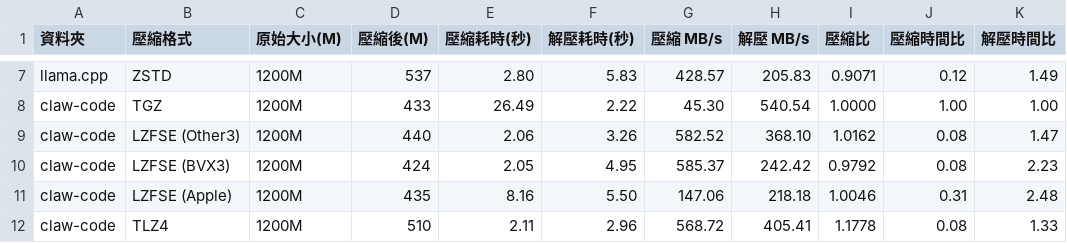
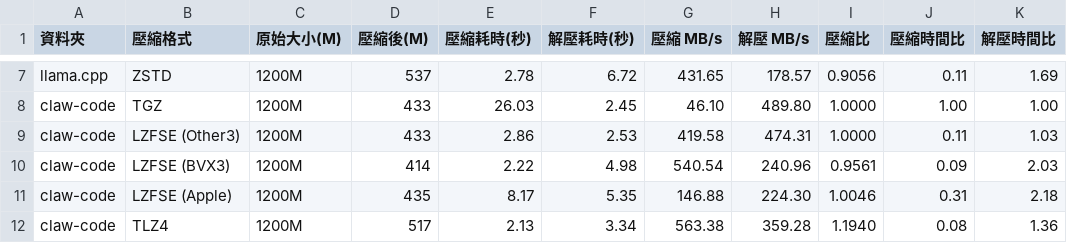
Before and after one commit to raliclo/lzfse2, a CSV file: BenchMarkResult.csv, drawn as a sheet; only a part is shown, gaps mark what is left out; removed rows and columns are numbered as before the commit, all else as after; the diff covers the shown part only; the diff names each change by its address in the sheet, - before the commit and + after, or states it on an @@ line.

```diff
--- a/BenchMarkResult.csv
+++ b/BenchMarkResult.csv
-E7 (壓縮耗時(秒)): 2.80
+E7 (壓縮耗時(秒)): 2.78
-F7 (解壓耗時(秒)): 5.83
+F7 (解壓耗時(秒)): 6.72
-G7 (壓縮 MB/s): 428.57
+G7 (壓縮 MB/s): 431.65
-H7 (解壓 MB/s): 205.83
+H7 (解壓 MB/s): 178.57
-I7 (壓縮比): 0.9071
+I7 (壓縮比): 0.9056
-J7 (壓縮時間比): 0.12
+J7 (壓縮時間比): 0.11
-K7 (解壓時間比): 1.49
+K7 (解壓時間比): 1.69
-E8 (壓縮耗時(秒)): 26.49
+E8 (壓縮耗時(秒)): 26.03
-F8 (解壓耗時(秒)): 2.22
+F8 (解壓耗時(秒)): 2.45
-G8 (壓縮 MB/s): 45.30
+G8 (壓縮 MB/s): 46.10
-H8 (解壓 MB/s): 540.54
+H8 (解壓 MB/s): 489.80
-row 9: claw-code | LZFSE (Other3) | 1200M | 440 | 2.06 | 3.26 | 582.52 | 368.10 | 1.0162 | 0.08 | 1.47
-row 10: claw-code | LZFSE (BVX3) | 1200M | 424 | 2.05 | 4.95 | 585.37 | 242.42 | 0.9792 | 0.08 | 2.23
+row 9: claw-code | LZFSE (Other3) | 1200M | 433 | 2.86 | 2.53 | 419.58 | 474.31 | 1.0000 | 0.11 | 1.03
+row 10: claw-code | LZFSE (BVX3) | 1200M | 414 | 2.22 | 4.98 | 540.54 | 240.96 | 0.9561 | 0.09 | 2.03
-E11 (壓縮耗時(秒)): 8.16
+E11 (壓縮耗時(秒)): 8.17
-F11 (解壓耗時(秒)): 5.50
+F11 (解壓耗時(秒)): 5.35
-G11 (壓縮 MB/s): 147.06
+G11 (壓縮 MB/s): 146.88
-H11 (解壓 MB/s): 218.18
+H11 (解壓 MB/s): 224.30
-K11 (解壓時間比): 2.48
+K11 (解壓時間比): 2.18
-D12 (壓縮後(M)): 510
+D12 (壓縮後(M)): 517
-E12 (壓縮耗時(秒)): 2.11
+E12 (壓縮耗時(秒)): 2.13
-F12 (解壓耗時(秒)): 2.96
+F12 (解壓耗時(秒)): 3.34
-G12 (壓縮 MB/s): 568.72
+G12 (壓縮 MB/s): 563.38
-H12 (解壓 MB/s): 405.41
+H12 (解壓 MB/s): 359.28
-I12 (壓縮比): 1.1778
+I12 (壓縮比): 1.1940
-K12 (解壓時間比): 1.33
+K12 (解壓時間比): 1.36
```
Also changed, not shown: 1 added row, 1 removed row and 34 edited cells elsewhere in this file, 3 other files.
